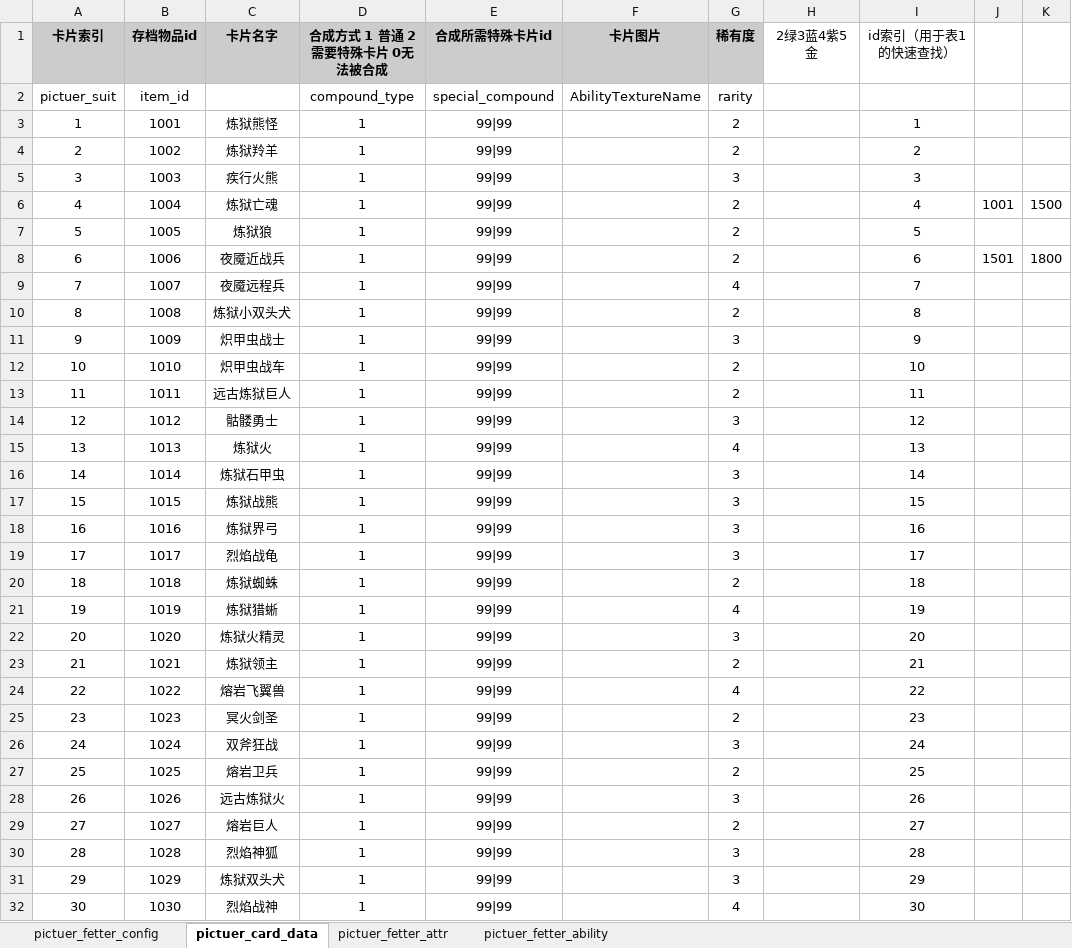
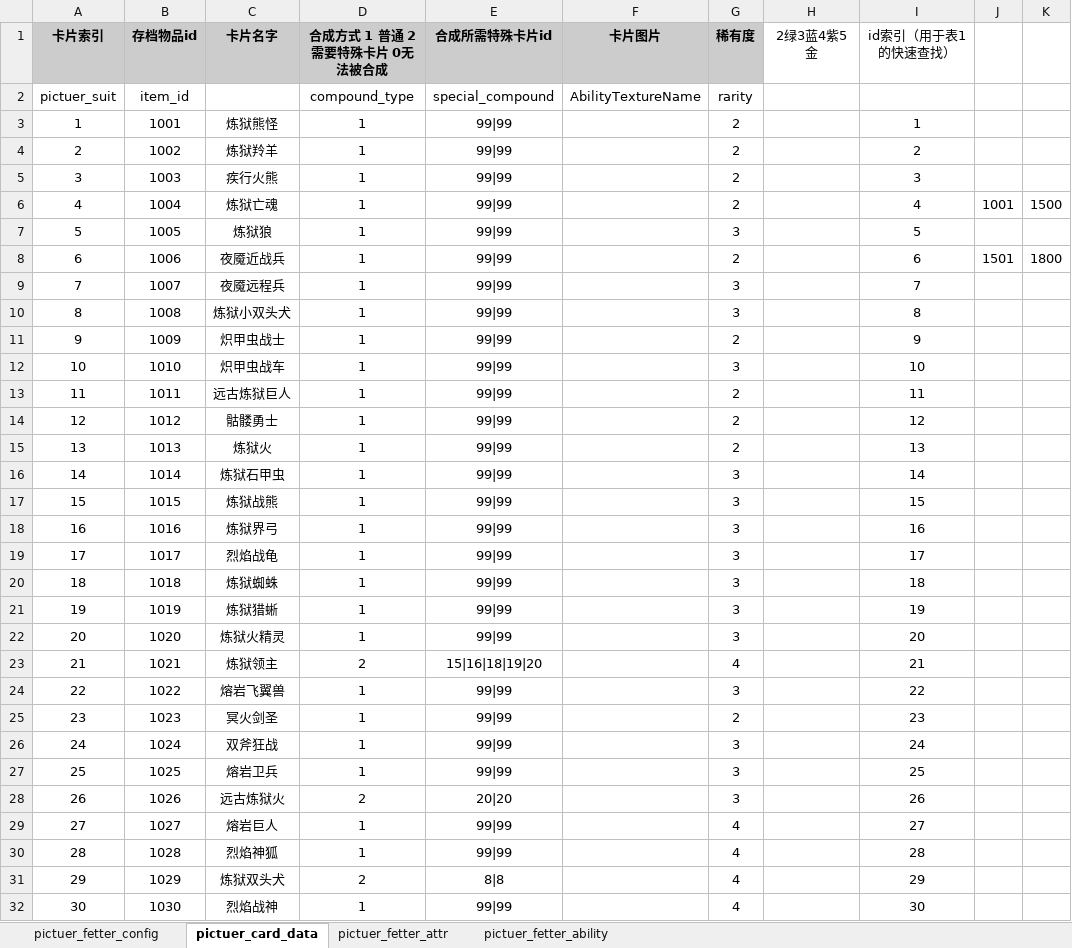
Before and after one commit to YPYT1/nobody, an Excel workbook: excels/config/server/picture/picture_config.xlsx, sheet pictuer_card_data, drawn as a sheet; only a part is shown; values as stored, in another font and other column widths than the file's, no borders; the diff covers the shown part only; the diff names each change by its address in the sheet, - before the commit and + after, or states it on an @@ line.

```diff
--- a/excels/config/server/picture/picture_config.xlsx (sheet pictuer_card_data)
+++ b/excels/config/server/picture/picture_config.xlsx (sheet pictuer_card_data)
-G5 (稀有度): 3
+G5 (稀有度): 2
-G7 (稀有度): 2
+G7 (稀有度): 3
-G9 (稀有度): 4
+G9 (稀有度): 3
-G10 (稀有度): 2
+G10 (稀有度): 3
-G11 (稀有度): 3
+G11 (稀有度): 2
-G12 (稀有度): 2
+G12 (稀有度): 3
-G14 (稀有度): 3
+G14 (稀有度): 2
-G15 (稀有度): 4
+G15 (稀有度): 2
-G20 (稀有度): 2
+G20 (稀有度): 3
-G21 (稀有度): 4
+G21 (稀有度): 3
-D23 (合成方式 1 普通 2需要特殊卡片 0无法被合成): 1
+D23 (合成方式 1 普通 2需要特殊卡片 0无法被合成): 2
-E23 (合成所需特殊卡片id): 99|99
+E23 (合成所需特殊卡片id): 15|16|18|19|20
-G23 (稀有度): 2
+G23 (稀有度): 4
-G24 (稀有度): 4
+G24 (稀有度): 3
-G27 (稀有度): 2
+G27 (稀有度): 3
-D28 (合成方式 1 普通 2需要特殊卡片 0无法被合成): 1
+D28 (合成方式 1 普通 2需要特殊卡片 0无法被合成): 2
-E28 (合成所需特殊卡片id): 99|99
+E28 (合成所需特殊卡片id): 20|20
-G29 (稀有度): 2
+G29 (稀有度): 4
-G30:G31 (稀有度): 3
+G30:G31 (稀有度): 4
-D31 (合成方式 1 普通 2需要特殊卡片 0无法被合成): 1
+D31 (合成方式 1 普通 2需要特殊卡片 0无法被合成): 2
-E31 (合成所需特殊卡片id): 99|99
+E31 (合成所需特殊卡片id): 8|8
```
Also changed, not shown: 111 edited cells elsewhere in this sheet, sheet pictuer_fetter_config, sheet pictuer_fetter_ability, excels/units/monster/boss.xlsx, excels/units/monster/elite.xlsx, 1 other file.
